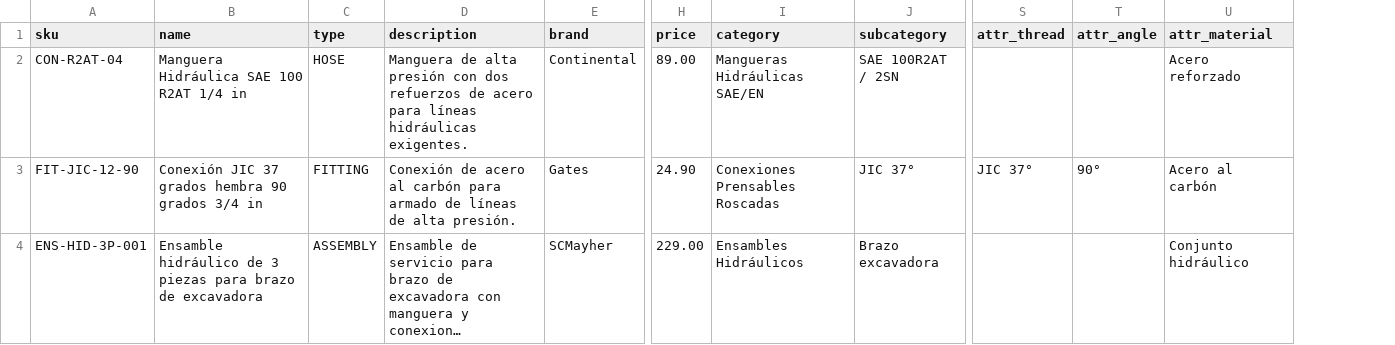
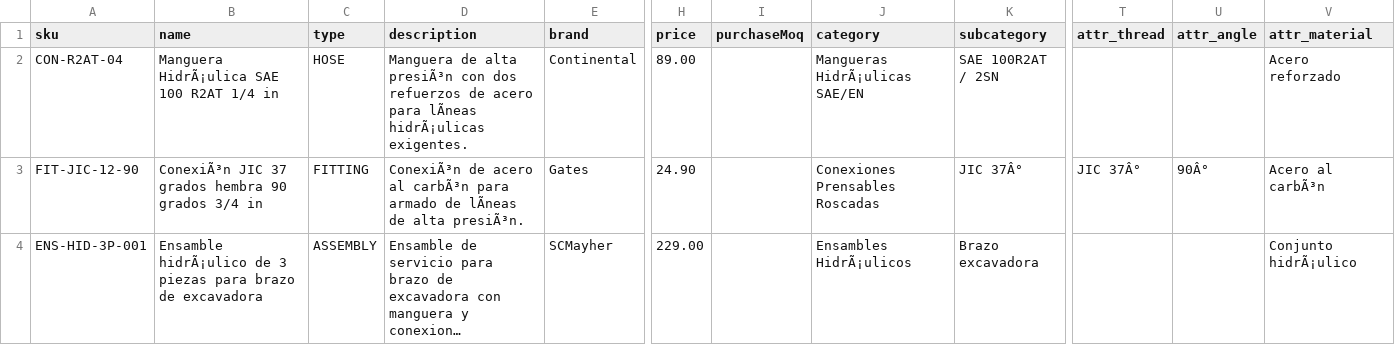
Before and after one commit to raul2105/WMS-Mangueras-y-conexiones, a CSV file: data/products.sample.csv, drawn as a sheet; only a part is shown, gaps mark what is left out; long unchanged cells end in …; addresses are those after the commit; the diff names each change by its address in the sheet, - before the commit and + after, or states it on an @@ line.

Commit message:
feat(purchasing): add product purchase MOQ
- Add optional purchaseMoq Float? field to Product model (PostgreSQL + SQLite)
- Create migration 20260615120000_add_product_purchase_moq
- Add MOQ validation to purchaseOrderLineSchema with server-side enforcement
- Expose purchaseMoq field in product create/edit UI
- Update official CSV template with purchaseMoq column (blank = no restriction)
- CSV import supports blank/null MOQ and invalid row-level errors
- Server-side MOQ fetch for PO line add-line validation

Business rules:
- purchaseMoq is optional; blank/null = no MOQ restriction
- Applies only to purchase ordering (not sales, inventory, receiving)
- PO line qtyOrdered must be >= purchaseMoq when defined
- Existing products without MOQ continue working normally
- Existing CSVs without purchaseMoq remain compatible
- KAN-95/96/97/98 single CSV template strategy preserved

Closes KAN-119

```diff
--- a/data/products.sample.csv
+++ b/data/products.sample.csv
+column I (purchaseMoq), empty
-B2 (name): Manguera Hidráulica SAE 100 R2AT 1/4 in
+B2 (name): Manguera HidrÃ¡ulica SAE 100 R2AT 1/4 in
-D2 (description): …de alta presión con dos refuerzos de acero para líneas hidráulicas exigentes.
+D2 (description): …de alta presiÃ³n con dos refuerzos de acero para lÃneas hidrÃ¡ulicas exigentes.
-J2 (category): Mangueras Hidráulicas SAE/EN
+J2 (category): Mangueras HidrÃ¡ulicas SAE/EN
-B3 (name): Conexión JIC 37…
+B3 (name): ConexiÃ³n JIC 37…
-D3 (description): Conexión de acero al carbón para armado de líneas de alta presión.
+D3 (description): ConexiÃ³n de acero al carbÃ³n para armado de lÃneas de alta presiÃ³n.
-K3 (subcategory): JIC 37°
+K3 (subcategory): JIC 37Â°
-T3 (attr_thread): JIC 37°
+T3 (attr_thread): JIC 37Â°
-U3 (attr_angle): 90°
+U3 (attr_angle): 90Â°
-V3 (attr_material): Acero al carbón
+V3 (attr_material): Acero al carbÃ³n
-B4 (name): Ensamble hidráulico de 3…
+B4 (name): Ensamble hidrÃ¡ulico de 3…
-J4 (category): Ensambles Hidráulicos
+J4 (category): Ensambles HidrÃ¡ulicos
-V4 (attr_material): Conjunto hidráulico
+V4 (attr_material): Conjunto hidrÃ¡ulico
```
Also changed, not shown: 7 other files.
